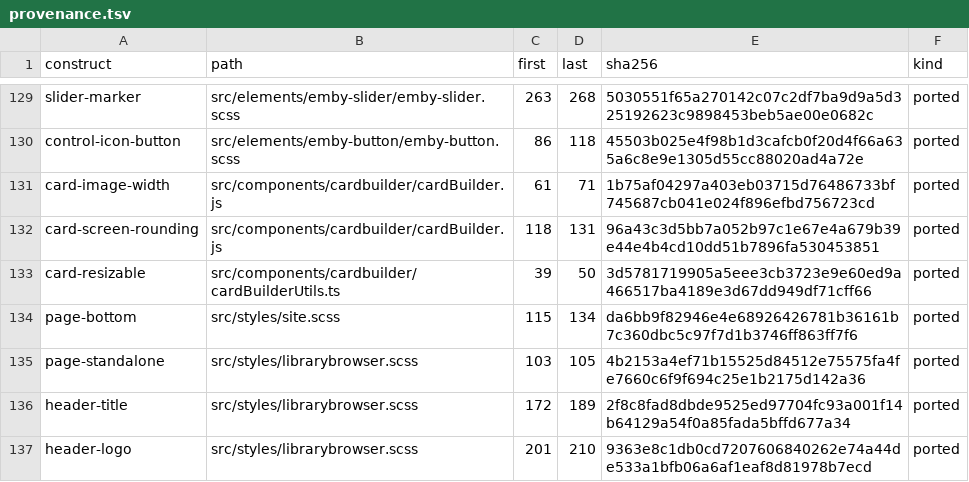
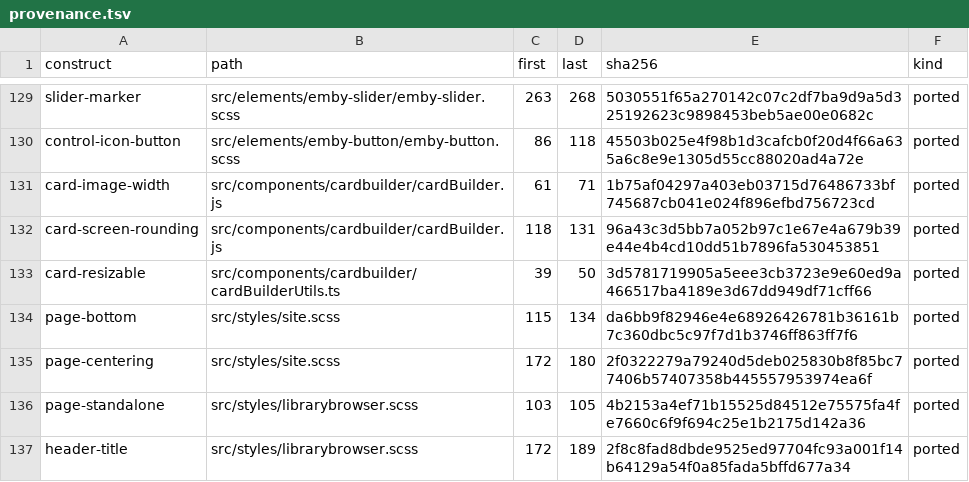
Before and after one commit to andrewrabert/jellium-cli, a TSV file: reference/provenance.tsv, drawn as a sheet; only a part is shown, gaps mark what is left out; the shorter side is filled out with more unchanged rows.

Commit message:
Hold a form to the reference's own cap and center it

```diff
--- a/reference/provenance.tsv
+++ b/reference/provenance.tsv
@@ -134,2 +134,3 @@ card-resizable	src/components/cardbuilder/cardBuilderUtils.ts	39	50	3d5781719905
 page-bottom	src/styles/site.scss	115	134	da6bb9f82946e4e68926426781b36161b7c360dbc5c97f7d1b3746ff863ff7f6	ported
+page-centering	src/styles/site.scss	172	180	2f0322279a79240d5deb025830b8f85bc77406b57407358b445557953974ea6f	ported
 page-standalone	src/styles/librarybrowser.scss	103	105	4b2153a4ef71b15525d84512e75575fa4fe7660c6f9f694c25e1b2175d142a36	ported
```
Also changed, not shown: 3 other files.
